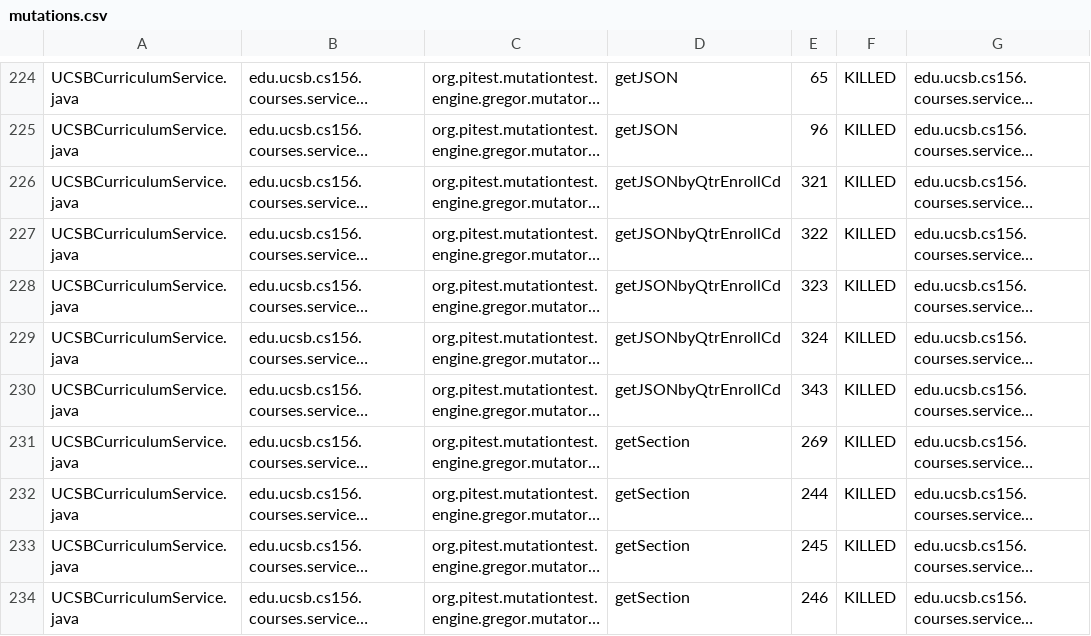
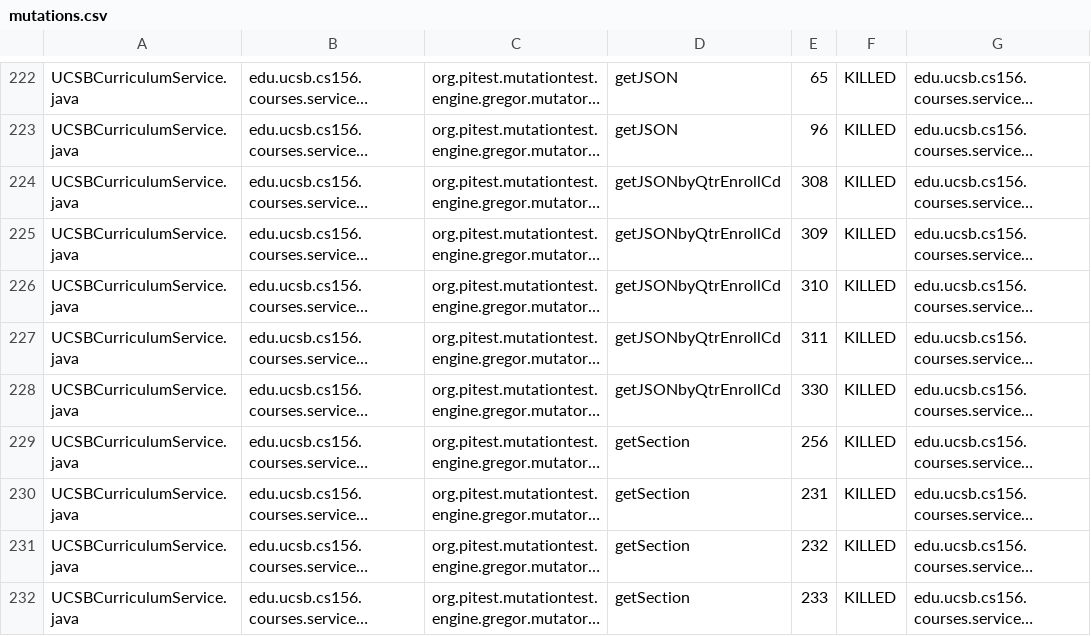
Before and after one commit to ucsb-cs156-s25/proj-courses-s25-03, a CSV file: pitest/mutations.csv, drawn as a sheet; only a part is shown, gaps mark what is left out; long unchanged cells end in …; addresses are those after the commit; the diff covers the shown part only; the diff names each change by its address in the sheet, - before the commit and + after, or states it on an @@ line.

```diff
--- a/pitest/mutations.csv
+++ b/pitest/mutations.csv
-E224: 321
+E224: 308
-E225: 322
+E225: 309
-E226: 323
+E226: 310
-E227: 324
+E227: 311
-E228: 343
+E228: 330
-E229: 269
+E229: 256
-E230: 244
+E230: 231
-E231: 245
+E231: 232
-E232: 246
+E232: 233
```
Also changed, not shown: 2 removed rows and 85 edited cells elsewhere in this file, 51 other files.
